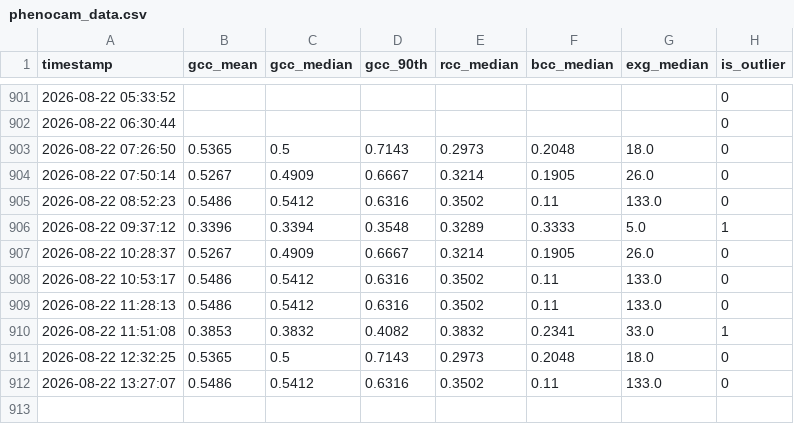
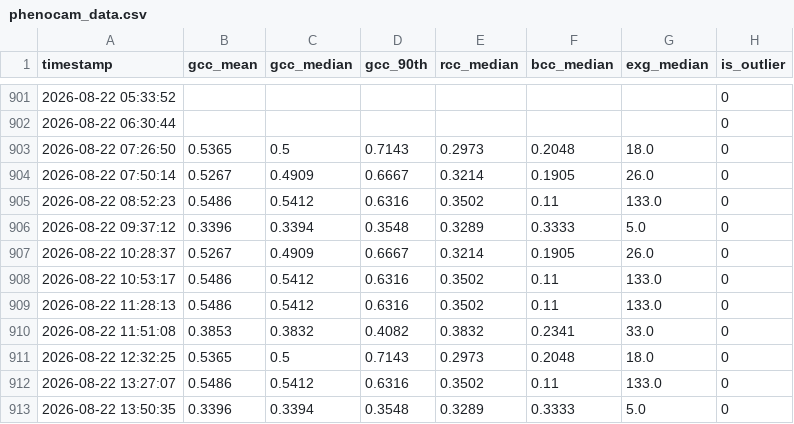
Before and after one commit to mostafajavadian/hogan-phenocam-website, a CSV file: data/phenocam_data.csv, drawn as a sheet; only a part is shown, gaps mark what is left out.

```diff
--- a/data/phenocam_data.csv
+++ b/data/phenocam_data.csv
@@ -905,3 +905,3 @@ timestamp,gcc_mean,gcc_median,gcc_90th,rcc_median,bcc_median,exg_median,is_outli
 2026-08-22 08:52:23,0.5486,0.5412,0.6316,0.3502,0.11,133.0,0
-2026-08-22 09:37:12,0.3396,0.3394,0.3548,0.3289,0.3333,5.0,1
+2026-08-22 09:37:12,0.3396,0.3394,0.3548,0.3289,0.3333,5.0,0
 2026-08-22 10:28:37,0.5267,0.4909,0.6667,0.3214,0.1905,26.0,0
@@ -909,4 +909,5 @@ timestamp,gcc_mean,gcc_median,gcc_90th,rcc_median,bcc_median,exg_median,is_outli
 2026-08-22 11:28:13,0.5486,0.5412,0.6316,0.3502,0.11,133.0,0
-2026-08-22 11:51:08,0.3853,0.3832,0.4082,0.3832,0.2341,33.0,1
+2026-08-22 11:51:08,0.3853,0.3832,0.4082,0.3832,0.2341,33.0,0
 2026-08-22 12:32:25,0.5365,0.5,0.7143,0.2973,0.2048,18.0,0
 2026-08-22 13:27:07,0.5486,0.5412,0.6316,0.3502,0.11,133.0,0
+2026-08-22 13:50:35,0.3396,0.3394,0.3548,0.3289,0.3333,5.0,0
```
Also changed, not shown: 1 other file.
